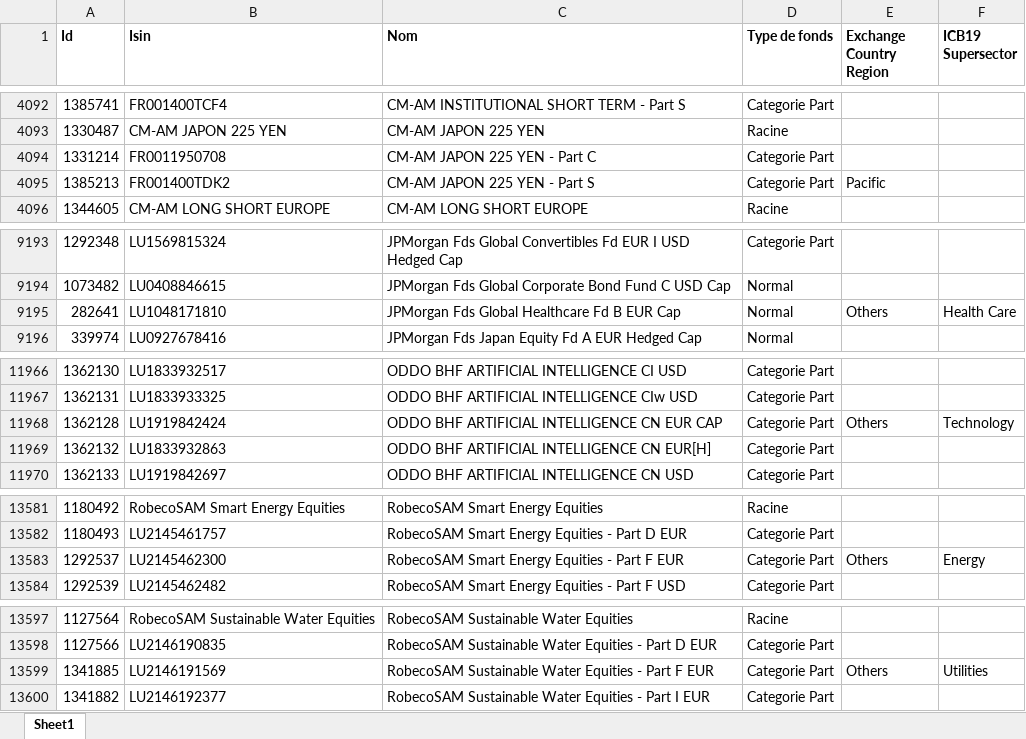
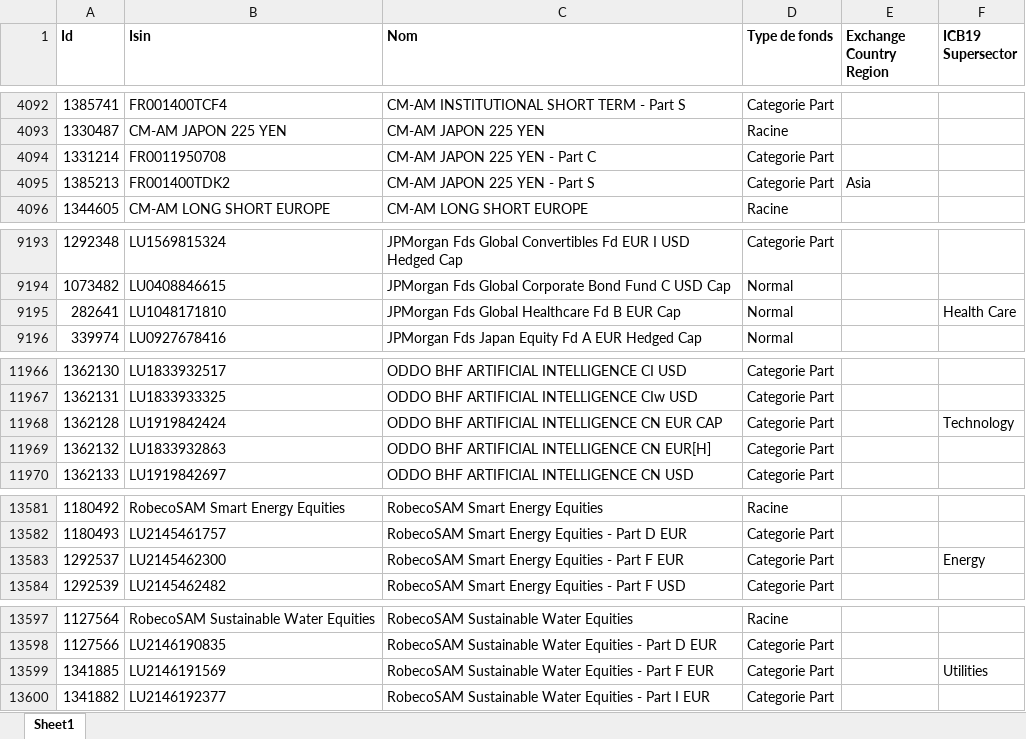
Before and after one commit to Ivandanslespace/equity_dashboard, an Excel workbook: data/Transco_ISIN_Fonds.xlsx, sheet Sheet1, drawn as a sheet; only a part is shown, gaps mark what is left out; values as stored, in another font and other column widths than the file's, no borders; the diff names each change by its address in the sheet, - before the commit and + after, or states it on an @@ line.

```diff
--- a/data/Transco_ISIN_Fonds.xlsx (sheet Sheet1)
+++ b/data/Transco_ISIN_Fonds.xlsx (sheet Sheet1)
-E4095 (Exchange Country Region): Pacific
+E4095 (Exchange Country Region): Asia
-E9195 (Exchange Country Region): Others
+E9195 (Exchange Country Region): (empty)
-E11968 (Exchange Country Region): Others
+E11968 (Exchange Country Region): (empty)
-E13583 (Exchange Country Region): Others
+E13583 (Exchange Country Region): (empty)
-E13599 (Exchange Country Region): Others
+E13599 (Exchange Country Region): (empty)
```
Also changed, not shown: 2 other files.
